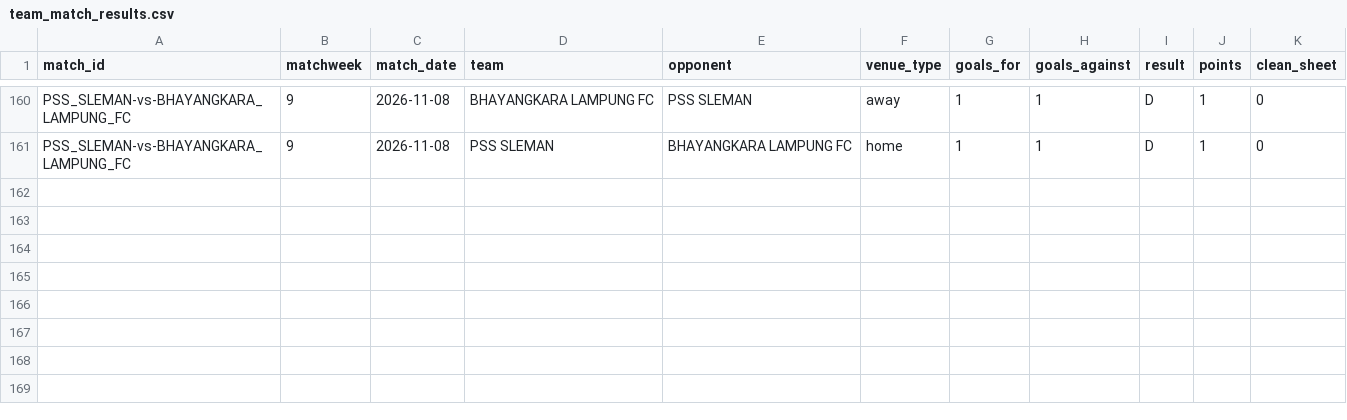
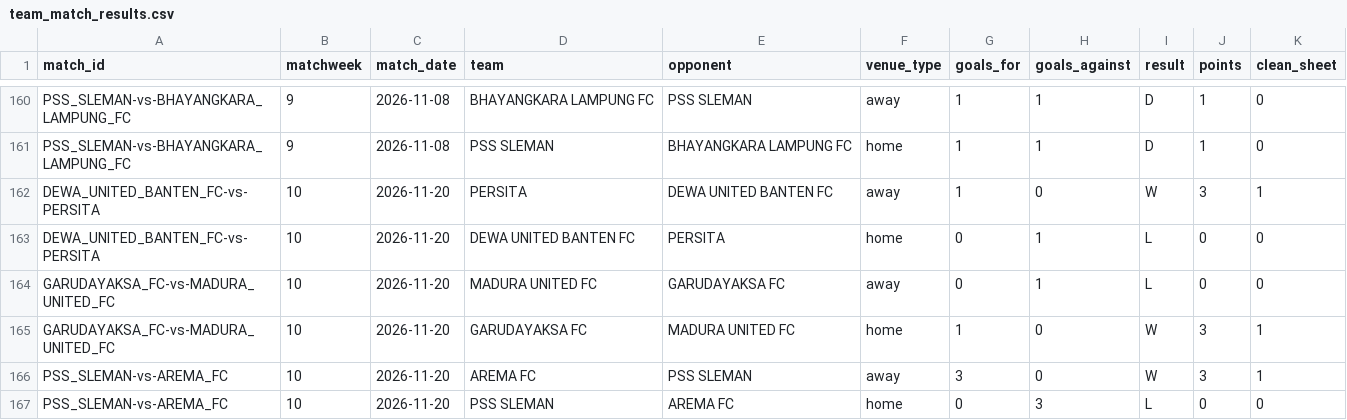
Before and after one commit to farhanfm96/indonesia-super-league-dashboard, a CSV file: data/team_match_results.csv, drawn as a sheet; only a part is shown, gaps mark what is left out; the diff names each change by its address in the sheet, - before the commit and + after, or states it on an @@ line.

```diff
--- a/data/team_match_results.csv
+++ b/data/team_match_results.csv
+row 162: DEWA_UNITED_BANTEN_FC-vs-PERSITA | 10 | 2026-11-20 | PERSITA | DEWA UNITED BANTEN FC | away | 1 | 0 | W | 3 | 1
+row 163: DEWA_UNITED_BANTEN_FC-vs-PERSITA | 10 | 2026-11-20 | DEWA UNITED BANTEN FC | PERSITA | home | 0 | 1 | L | 0 | 0
+row 164: GARUDAYAKSA_FC-vs-MADURA_UNITED_FC | 10 | 2026-11-20 | MADURA UNITED FC | GARUDAYAKSA FC | away | 0 | 1 | L | 0 | 0
+row 165: GARUDAYAKSA_FC-vs-MADURA_UNITED_FC | 10 | 2026-11-20 | GARUDAYAKSA FC | MADURA UNITED FC | home | 1 | 0 | W | 3 | 1
+row 166: PSS_SLEMAN-vs-AREMA_FC | 10 | 2026-11-20 | AREMA FC | PSS SLEMAN | away | 3 | 0 | W | 3 | 1
+row 167: PSS_SLEMAN-vs-AREMA_FC | 10 | 2026-11-20 | PSS SLEMAN | AREMA FC | home | 0 | 3 | L | 0 | 0
```
Also changed, not shown: data/cards.csv, data/goals.csv, 16 other files.
